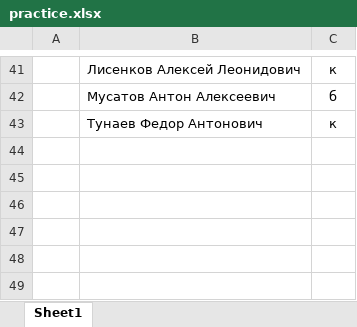
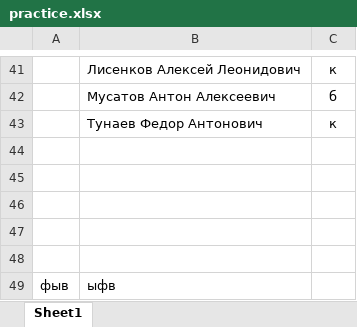
Before and after one commit to Cwinka/docs, an Excel workbook: practice.xlsx, sheet Sheet1, drawn as a sheet; only a part is shown, gaps mark what is left out; values as stored, in another font and other column widths than the file's, no borders; the diff names each change by its address in the sheet, - before the commit and + after, or states it on an @@ line.

```diff
--- a/practice.xlsx (sheet Sheet1)
+++ b/practice.xlsx (sheet Sheet1)
+row 44: (empty)
+row 45: (empty)
+row 46: (empty)
+row 47: (empty)
+row 48: (empty)
+row 49: фыв | ыфв
```
Also changed, not shown: 3 other files.
